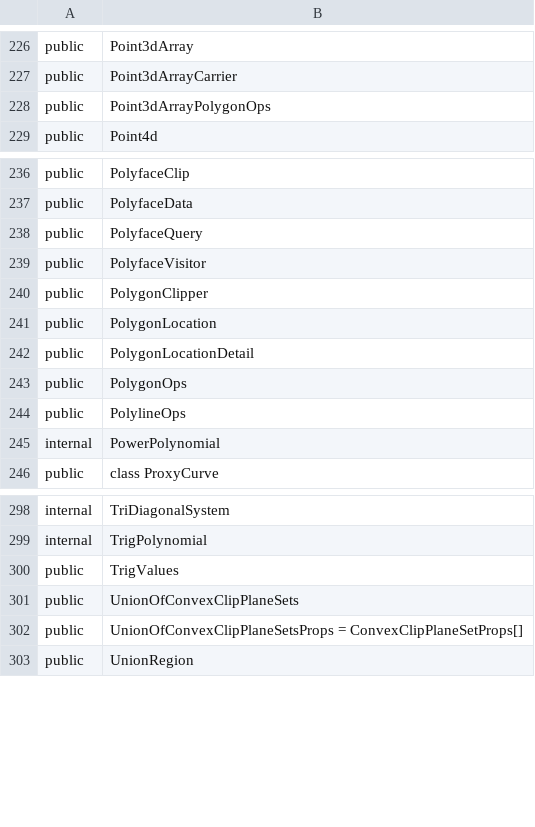
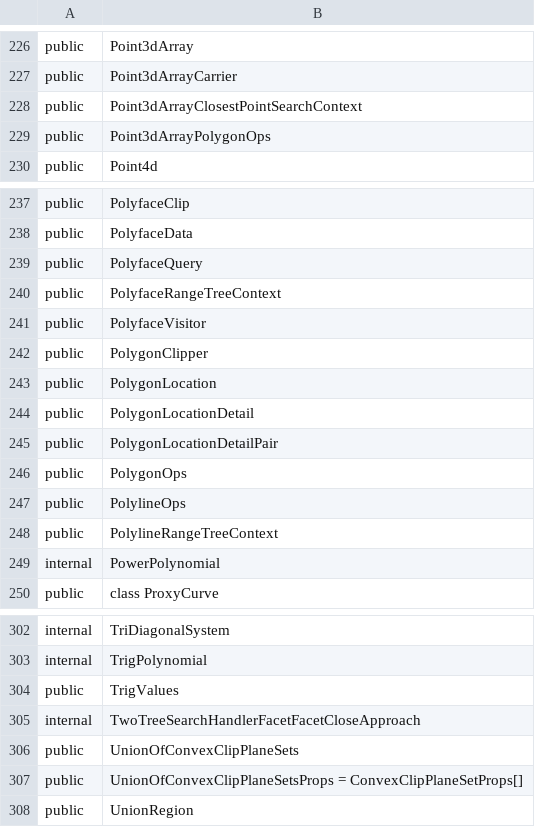
Before and after one commit to iTwin/itwinjs-core, a CSV file: common/api/summary/core-geometry.exports.csv, drawn as a sheet; only a part is shown, gaps mark what is left out.

```diff
--- a/common/api/summary/core-geometry.exports.csv
+++ b/common/api/summary/core-geometry.exports.csv
@@ -227,2 +227,3 @@ public;Point3dArray
 public;Point3dArrayCarrier
+public;Point3dArrayClosestPointSearchContext
 public;Point3dArrayPolygonOps
@@ -238,2 +239,3 @@ public;PolyfaceData
 public;PolyfaceQuery
+public;PolyfaceRangeTreeContext
 public;PolyfaceVisitor
@@ -242,4 +244,6 @@ public;PolygonLocation
 public;PolygonLocationDetail
+public;PolygonLocationDetailPair
 public;PolygonOps
 public;PolylineOps
+public;PolylineRangeTreeContext
 internal;PowerPolynomial
@@ -300,2 +304,3 @@ internal;TrigPolynomial
 public;TrigValues
+internal;TwoTreeSearchHandlerFacetFacetCloseApproach
 public;UnionOfConvexClipPlaneSets
```
Also changed, not shown: 1 other file.
